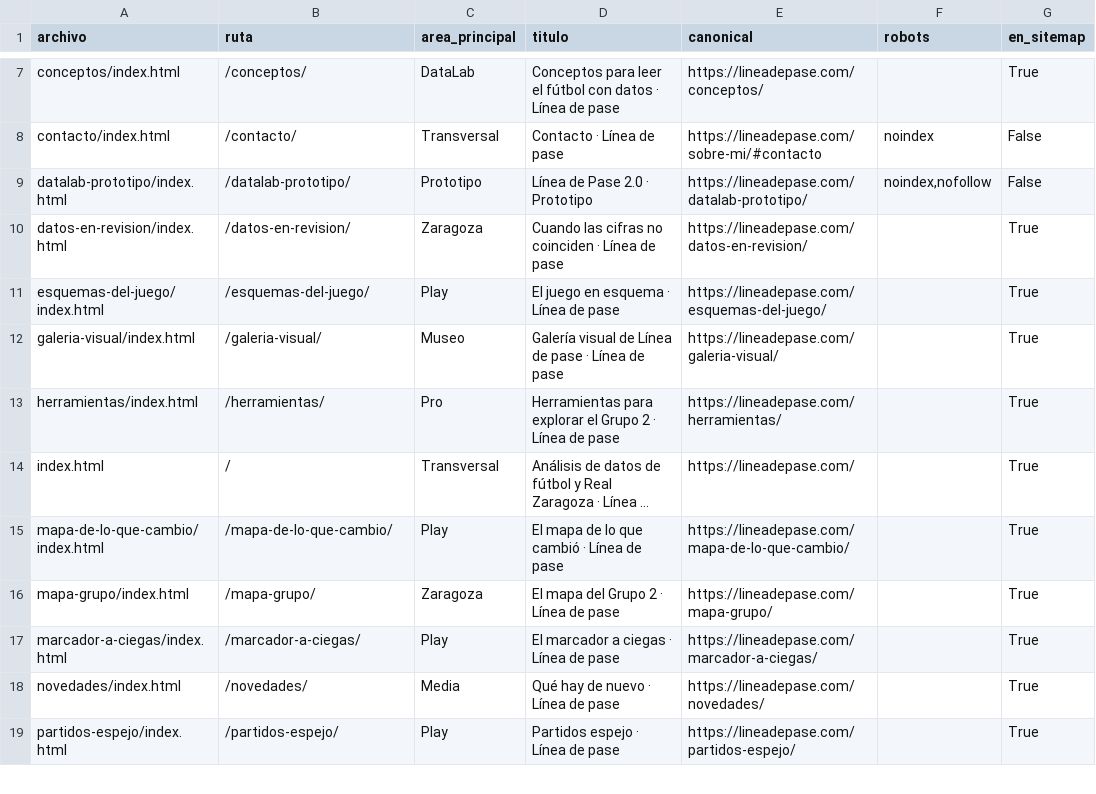
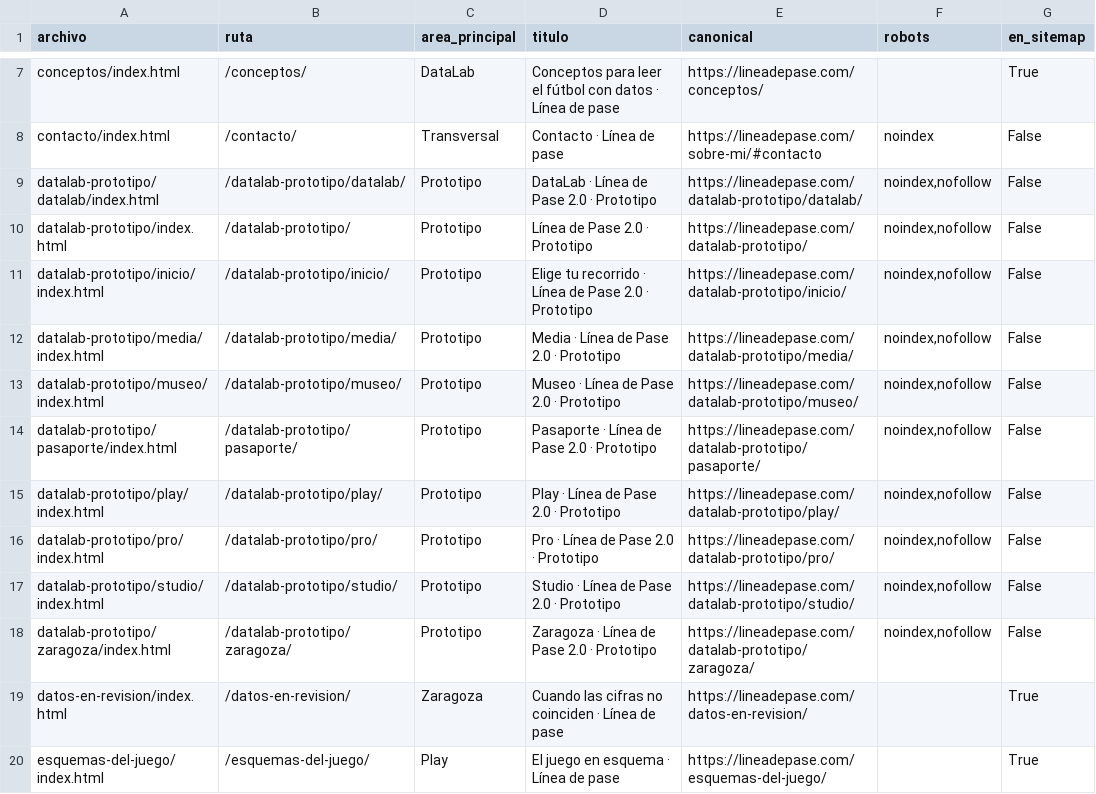
Before and after one commit to lineadepase/lineadepase.github.io, a CSV file: documentacion/linea2-inventario.csv, drawn as a sheet; only a part is shown, gaps mark what is left out; the shorter side is filled out with more unchanged rows; long unchanged cells end in …; the diff names each change by its address in the sheet, - before the commit and + after, or states it on an @@ line.

Commit message:
Separa las ocho áreas y crea inicio por recorridos en el prototipo

```diff
--- a/documentacion/linea2-inventario.csv
+++ b/documentacion/linea2-inventario.csv
+row 9: datalab-prototipo/datalab/index.html | /datalab-prototipo/datalab/ | Prototipo | DataLab · Línea de Pase 2.0 · Prototipo | https://lineadepase.com/datalab-prototipo/datalab/ | noindex,nofollow | False
+row 11: datalab-prototipo/inicio/index.html | /datalab-prototipo/inicio/ | Prototipo | Elige tu recorrido · Línea de Pase 2.0 · Prototipo | https://lineadepase.com/datalab-prototipo/inicio/ | noindex,nofollow | False
+row 12: datalab-prototipo/media/index.html | /datalab-prototipo/media/ | Prototipo | Media · Línea de Pase 2.0 · Prototipo | https://lineadepase.com/datalab-prototipo/media/ | noindex,nofollow | False
+row 13: datalab-prototipo/museo/index.html | /datalab-prototipo/museo/ | Prototipo | Museo · Línea de Pase 2.0 · Prototipo | https://lineadepase.com/datalab-prototipo/museo/ | noindex,nofollow | False
+row 14: datalab-prototipo/pasaporte/index.html | /datalab-prototipo/pasaporte/ | Prototipo | Pasaporte · Línea de Pase 2.0 · Prototipo | https://lineadepase.com/datalab-prototipo/pasaporte/ | noindex,nofollow | False
+row 15: datalab-prototipo/play/index.html | /datalab-prototipo/play/ | Prototipo | Play · Línea de Pase 2.0 · Prototipo | https://lineadepase.com/datalab-prototipo/play/ | noindex,nofollow | False
+row 16: datalab-prototipo/pro/index.html | /datalab-prototipo/pro/ | Prototipo | Pro · Línea de Pase 2.0 · Prototipo | https://lineadepase.com/datalab-prototipo/pro/ | noindex,nofollow | False
+row 17: datalab-prototipo/studio/index.html | /datalab-prototipo/studio/ | Prototipo | Studio · Línea de Pase 2.0 · Prototipo | https://lineadepase.com/datalab-prototipo/studio/ | noindex,nofollow | False
+row 18: datalab-prototipo/zaragoza/index.html | /datalab-prototipo/zaragoza/ | Prototipo | Zaragoza · Línea de Pase 2.0 · Prototipo | https://lineadepase.com/datalab-prototipo/zaragoza/ | noindex,nofollow | False
```
Also changed, not shown: 34 other files.
